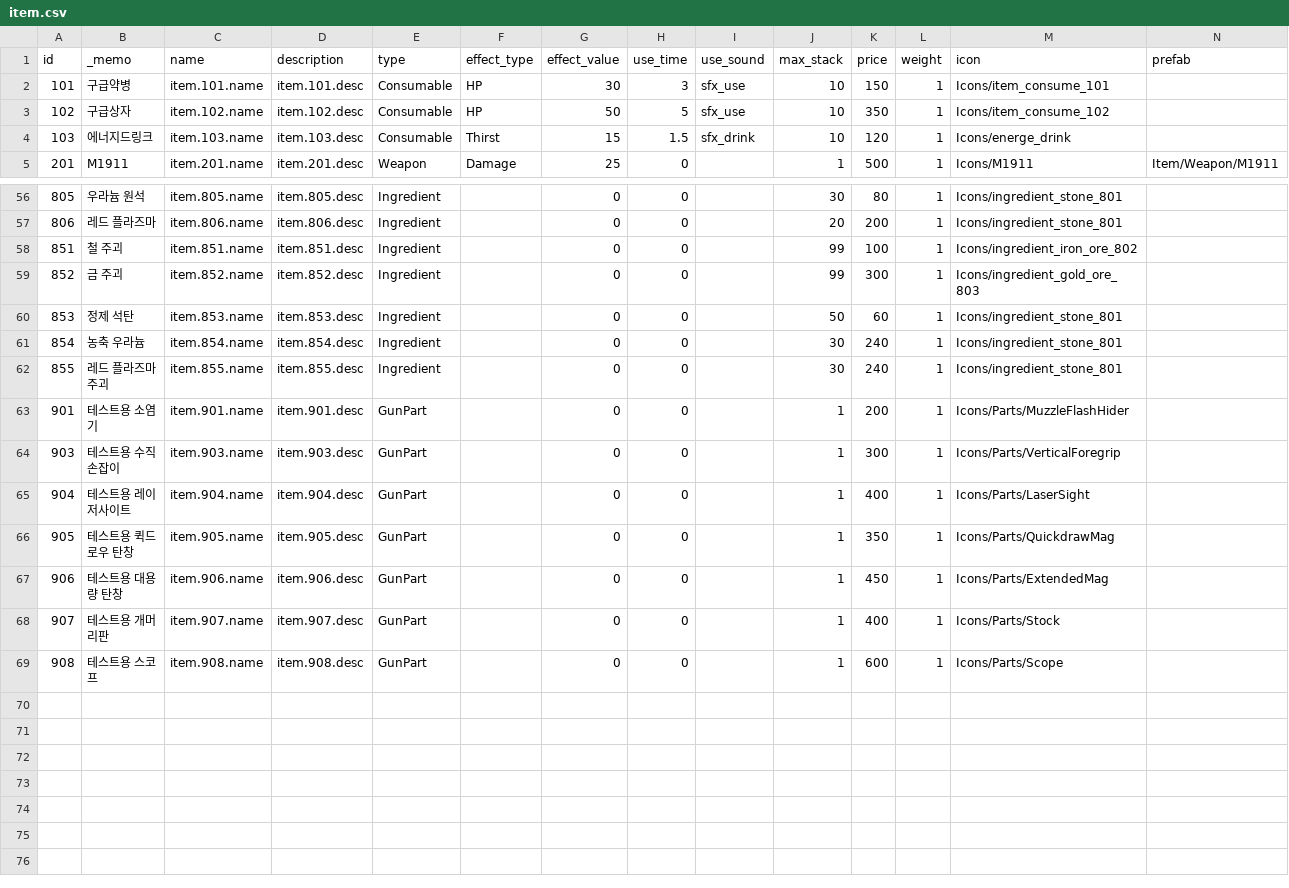
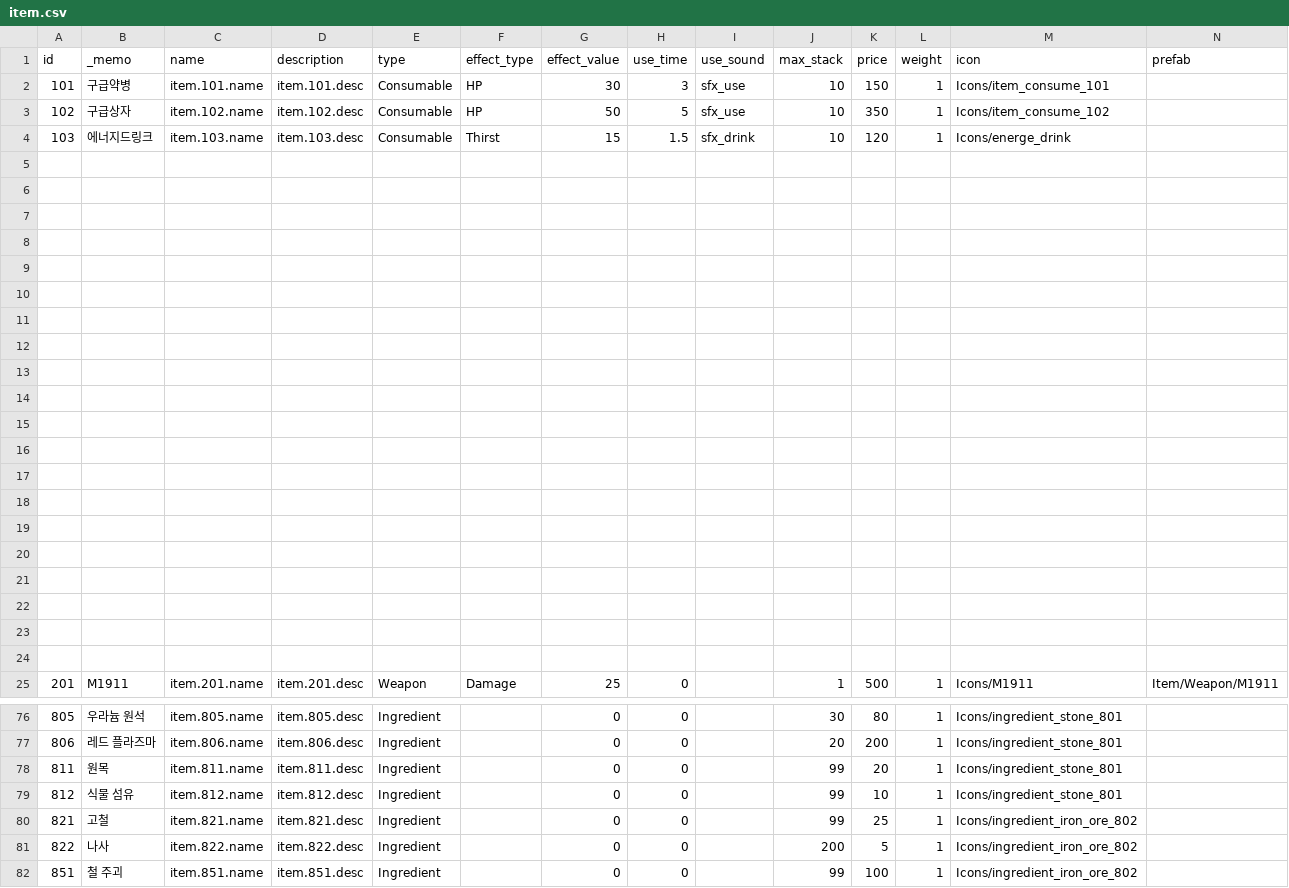
Before and after one commit to ksjgusdh123/PocoPoachers, a CSV file: PocoPoachers/DataTable/item.csv, drawn as a sheet; only a part is shown, gaps mark what is left out; the shorter side is filled out with more unchanged rows.

```diff
--- a/PocoPoachers/DataTable/item.csv
+++ b/PocoPoachers/DataTable/item.csv
@@ -4,2 +4,22 @@
 103,에너지드링크,item.103.name,item.103.desc,Consumable,Thirst,15,1.5,sfx_drink,10,120,1,Icons/energe_drink,
+,,,,,,,,,,,,,
+,,,,,,,,,,,,,
+,,,,,,,,,,,,,
+,,,,,,,,,,,,,
+,,,,,,,,,,,,,
+,,,,,,,,,,,,,
+,,,,,,,,,,,,,
+,,,,,,,,,,,,,
+,,,,,,,,,,,,,
+,,,,,,,,,,,,,
+,,,,,,,,,,,,,
+,,,,,,,,,,,,,
+,,,,,,,,,,,,,
+,,,,,,,,,,,,,
+,,,,,,,,,,,,,
+,,,,,,,,,,,,,
+,,,,,,,,,,,,,
+,,,,,,,,,,,,,
+,,,,,,,,,,,,,
+,,,,,,,,,,,,,
 201,M1911,item.201.name,item.201.desc,Weapon,Damage,25,0,,1,500,1,Icons/M1911,Item/Weapon/M1911
@@ -57,2 +77,6 @@
 806,레드 플라즈마,item.806.name,item.806.desc,Ingredient,,0,0,,20,200,1,Icons/ingredient_stone_801,
+811,원목,item.811.name,item.811.desc,Ingredient,,0,0,,99,20,1,Icons/ingredient_stone_801,
+812,식물 섬유,item.812.name,item.812.desc,Ingredient,,0,0,,99,10,1,Icons/ingredient_stone_801,
+821,고철,item.821.name,item.821.desc,Ingredient,,0,0,,99,25,1,Icons/ingredient_iron_ore_802,
+822,나사,item.822.name,item.822.desc,Ingredient,,0,0,,200,5,1,Icons/ingredient_iron_ore_802,
 851,철 주괴,item.851.name,item.851.desc,Ingredient,,0,0,,99,100,1,Icons/ingredient_iron_ore_802,
```
Also changed, not shown: PocoPoachers/DataTable/crafting_recipe.csv, PocoPoachers/DataTable/localization.csv, 23 other files.
